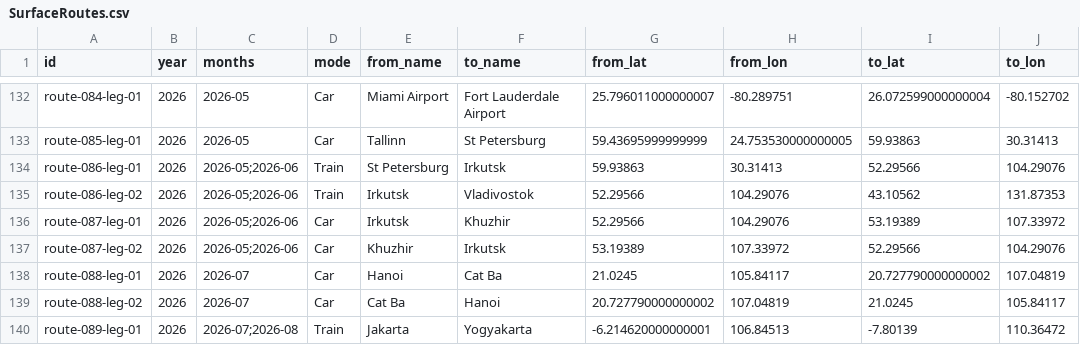
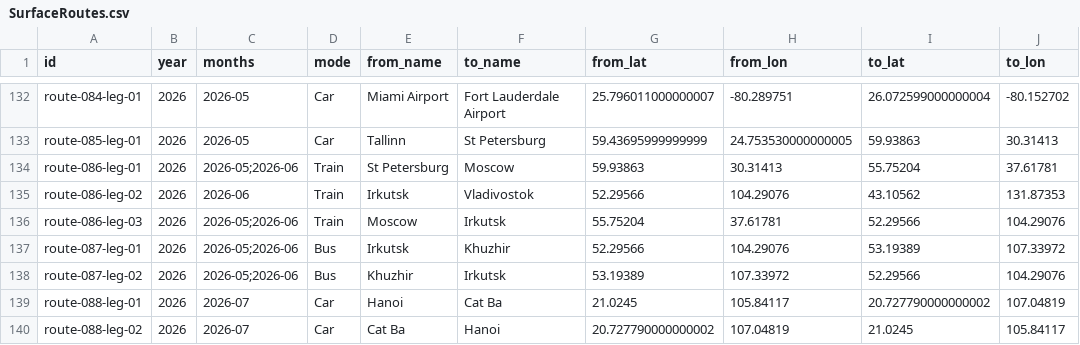
Before and after one commit to Limdaniel10/Portfolio, a CSV file: traveling/sheets/SurfaceRoutes.csv, drawn as a sheet; only a part is shown, gaps mark what is left out; the shorter side is filled out with more unchanged rows.

Commit message:
Reconcile confirmed travel flights, Siberian rail route, bus legs and country basis

```diff
--- a/traveling/sheets/SurfaceRoutes.csv
+++ b/traveling/sheets/SurfaceRoutes.csv
@@ -133,6 +133,7 @@ route-084-leg-01,2026,2026-05,Car,Miami Airport,Fort Lauderdale Airport,25.79601
 route-085-leg-01,2026,2026-05,Car,Tallinn,St Petersburg,59.43695999999999,24.753530000000005,59.93863,30.31413
-route-086-leg-01,2026,2026-05;2026-06,Train,St Petersburg,Irkutsk,59.93863,30.31413,52.29566,104.29076
-route-086-leg-02,2026,2026-05;2026-06,Train,Irkutsk,Vladivostok,52.29566,104.29076,43.10562,131.87353
-route-087-leg-01,2026,2026-05;2026-06,Car,Irkutsk,Khuzhir,52.29566,104.29076,53.19389,107.33972
-route-087-leg-02,2026,2026-05;2026-06,Car,Khuzhir,Irkutsk,53.19389,107.33972,52.29566,104.29076
+route-086-leg-01,2026,2026-05;2026-06,Train,St Petersburg,Moscow,59.93863,30.31413,55.75204,37.61781
+route-086-leg-02,2026,2026-06,Train,Irkutsk,Vladivostok,52.29566,104.29076,43.10562,131.87353
+route-086-leg-03,2026,2026-05;2026-06,Train,Moscow,Irkutsk,55.75204,37.61781,52.29566,104.29076
+route-087-leg-01,2026,2026-05;2026-06,Bus,Irkutsk,Khuzhir,52.29566,104.29076,53.19389,107.33972
+route-087-leg-02,2026,2026-05;2026-06,Bus,Khuzhir,Irkutsk,53.19389,107.33972,52.29566,104.29076
 route-088-leg-01,2026,2026-07,Car,Hanoi,Cat Ba,21.0245,105.84117,20.727790000000002,107.04819
```
Also changed, not shown: traveling/sheets/Flights.csv, 6 other files.
